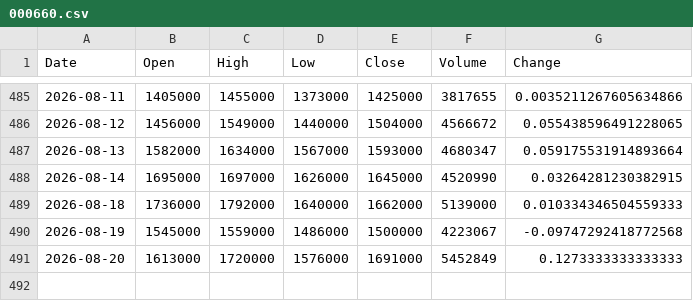
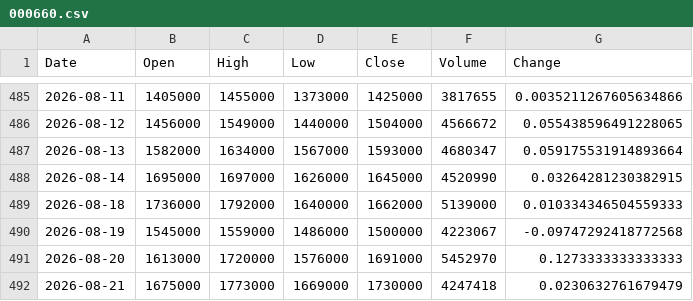
Before and after one commit to uavsky-sys/krx-data, a CSV file: data/history/000660.csv, drawn as a sheet; only a part is shown, gaps mark what is left out.

Commit message:
data: 2026-08-21 18:20 KST

```diff
--- a/data/history/000660.csv
+++ b/data/history/000660.csv
@@ -490,2 +490,3 @@
 2026-08-19,1545000,1559000,1486000,1500000,4223067,-0.09747292418772568
-2026-08-20,1613000,1720000,1576000,1691000,5452849,0.1273333333333333
+2026-08-20,1613000,1720000,1576000,1691000,5452970,0.1273333333333333
+2026-08-21,1675000,1773000,1669000,1730000,4247418,0.0230632761679479
```
Also changed, not shown: data/history/005930.csv, data/history/082270.csv, 8 other files.
